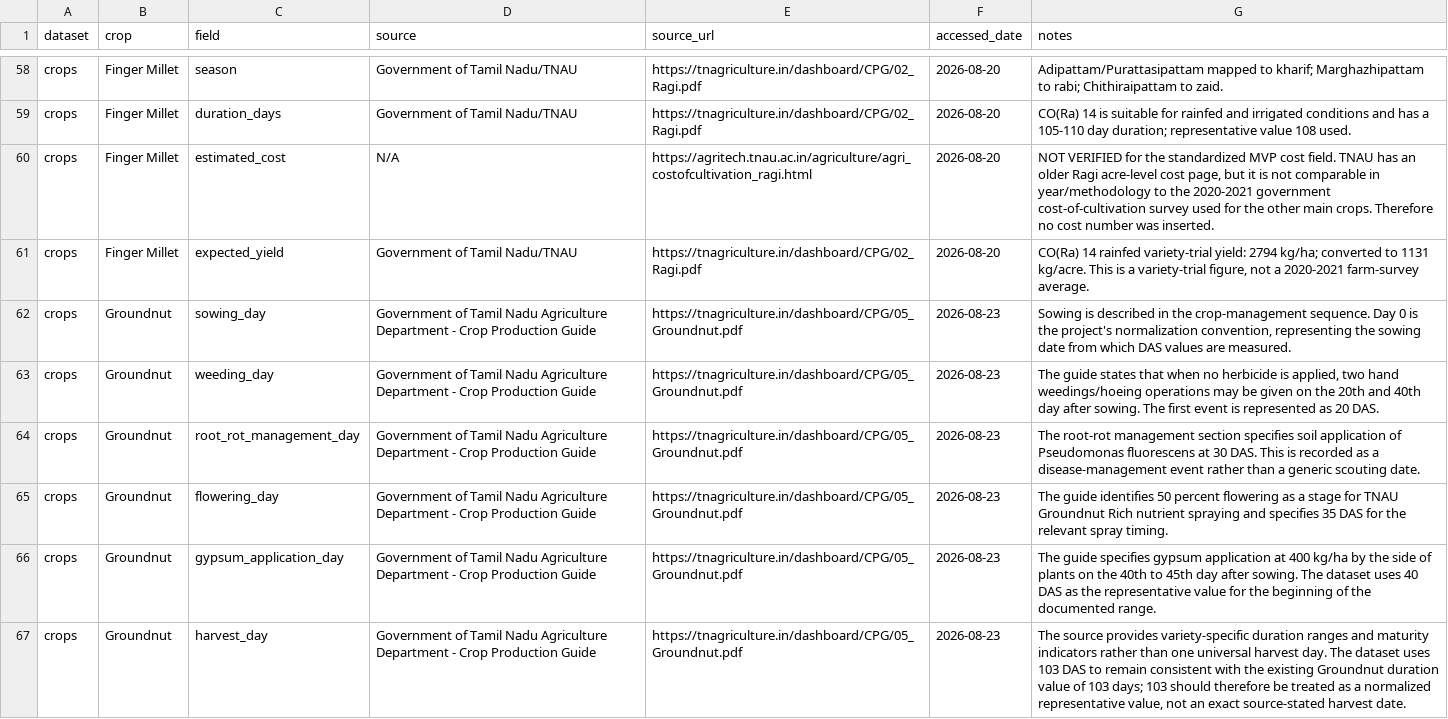
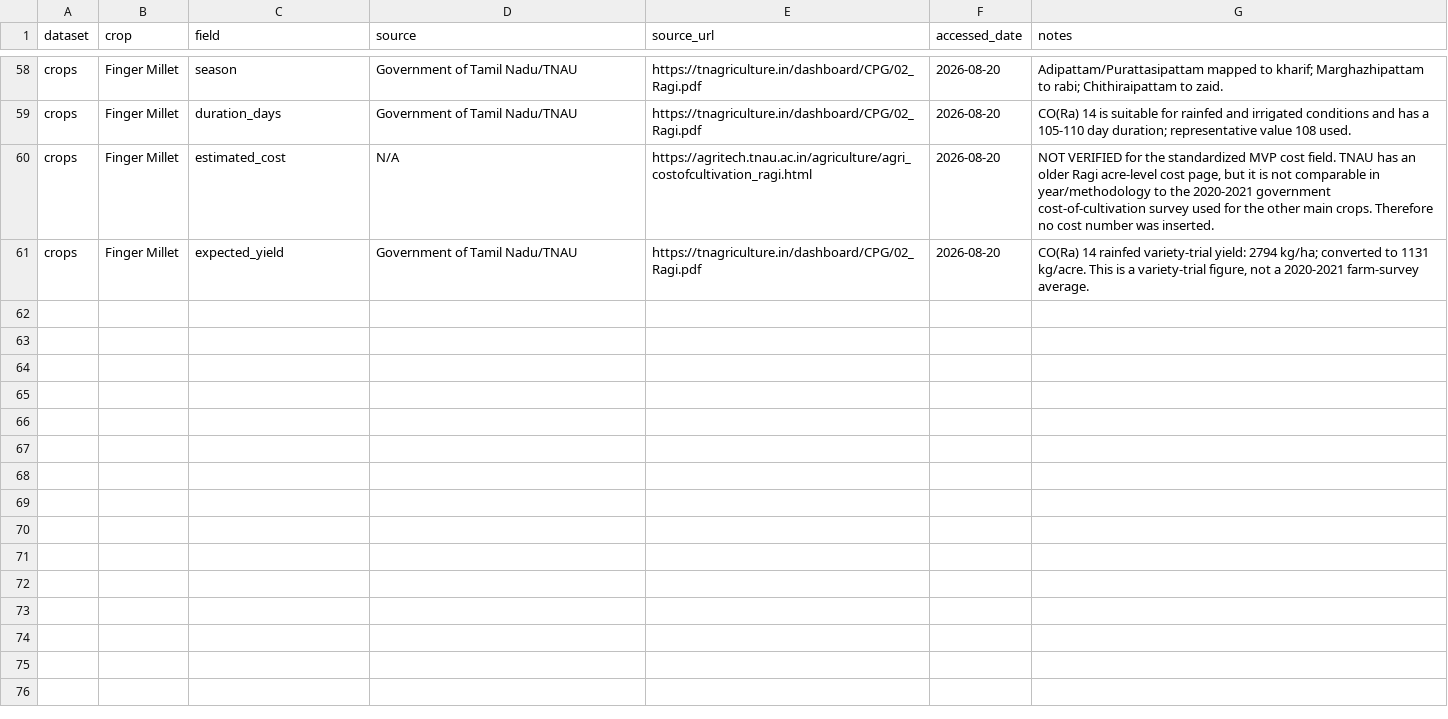
Before and after one commit to VedS-des/KrishiNirnay, a CSV file: data/data_sources.csv, drawn as a sheet; only a part is shown, gaps mark what is left out.

Commit message:
Remove lifecycle fields from data sources

```diff
--- a/data/data_sources.csv
+++ b/data/data_sources.csv
@@ -61,7 +61 @@ crops,Finger Millet,estimated_cost,N/A,https://agritech.tnau.ac.in/agriculture/a
 crops,Finger Millet,expected_yield,Government of Tamil Nadu/TNAU,https://tnagriculture.in/dashboard/CPG/02_Ragi.pdf,2026-08-20,"CO(Ra) 14 rainfed variety-trial yield: 2794 kg/ha; converted to 1131 kg/acre. This is a variety-trial figure, not a 2020-2021 farm-survey average."
-crops,Groundnut,sowing_day,Government of Tamil Nadu Agriculture Department - Crop Production Guide,https://tnagriculture.in/dashboard/CPG/05_Groundnut.pdf,2026-08-23,"Sowing is described in the crop-management sequence. Day 0 is the project's normalization convention, representing the sowing date from which DAS values are measured."
-crops,Groundnut,weeding_day,Government of Tamil Nadu Agriculture Department - Crop Production Guide,https://tnagriculture.in/dashboard/CPG/05_Groundnut.pdf,2026-08-23,"The guide states that when no herbicide is applied, two hand weedings/hoeing operations may be given on the 20th and 40th day after sowing. The first event is represented as 20 DAS."
-crops,Groundnut,root_rot_management_day,Government of Tamil Nadu Agriculture Department - Crop Production Guide,https://tnagriculture.in/dashboard/CPG/05_Groundnut.pdf,2026-08-23,"The root-rot management section specifies soil application of Pseudomonas fluorescens at 30 DAS. This is recorded as a disease-management event rather than a generic scouting date."
-crops,Groundnut,flowering_day,Government of Tamil Nadu Agriculture Department - Crop Production Guide,https://tnagriculture.in/dashboard/CPG/05_Groundnut.pdf,2026-08-23,"The guide identifies 50 percent flowering as a stage for TNAU Groundnut Rich nutrient spraying and specifies 35 DAS for the relevant spray timing."
-crops,Groundnut,gypsum_application_day,Government of Tamil Nadu Agriculture Department - Crop Production Guide,https://tnagriculture.in/dashboard/CPG/05_Groundnut.pdf,2026-08-23,"The guide specifies gypsum application at 400 kg/ha by the side of plants on the 40th to 45th day after sowing. The dataset uses 40 DAS as the representative value for the beginning of the documented range."
-crops,Groundnut,harvest_day,Government of Tamil Nadu Agriculture Department - Crop Production Guide,https://tnagriculture.in/dashboard/CPG/05_Groundnut.pdf,2026-08-23,"The source provides variety-specific duration ranges and maturity indicators rather than one universal harvest day. The dataset uses 103 DAS to remain consistent with the existing Groundnut duration value of 103 days; 103 should therefore be treated as a normalized representative value, not an exact source-stated harvest date."
```
